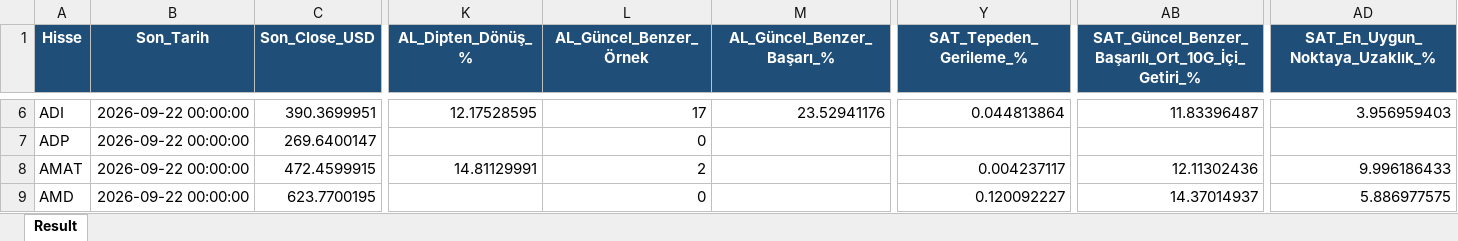
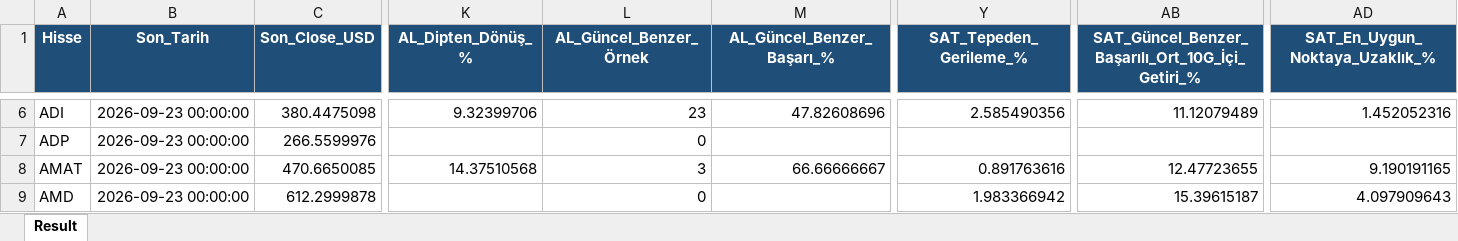
Before and after one commit to serkanche/portfoy, an Excel workbook: TDA_usa.xlsx, sheet Result, drawn as a sheet; only a part is shown, gaps mark what is left out; values as stored, in another font and other column widths than the file's, no borders; the diff covers the shown part only; the diff names each change by its address in the sheet, - before the commit and + after, or states it on an @@ line.

Commit message:
Güncelle: TDA_usa.xlsx

```diff
--- a/TDA_usa.xlsx (sheet Result)
+++ b/TDA_usa.xlsx (sheet Result)
-B6:B9 (Son_Tarih): 2026-09-22 00:00:00
+B6:B9 (Son_Tarih): 2026-09-23 00:00:00
-C6 (Son_Close_USD): 390.3699951
+C6 (Son_Close_USD): 380.4475098
-K6 (AL_Dipten_Dönüş_%): 12.17528595
+K6 (AL_Dipten_Dönüş_%): 9.32399706
-L6 (AL_Güncel_Benzer_Örnek): 17
+L6 (AL_Güncel_Benzer_Örnek): 23
-M6 (AL_Güncel_Benzer_Başarı_%): 23.52941176
+M6 (AL_Güncel_Benzer_Başarı_%): 47.82608696
-Y6 (SAT_Tepeden_Gerileme_%): 0.044813864
+Y6 (SAT_Tepeden_Gerileme_%): 2.585490356
-AB6: 11.83396487
+AB6: 11.12079489
-AD6 (SAT_En_Uygun_Noktaya_Uzaklık_%): 3.956959403
+AD6 (SAT_En_Uygun_Noktaya_Uzaklık_%): 1.452052316
-C7 (Son_Close_USD): 269.6400147
+C7 (Son_Close_USD): 266.5599976
-C8 (Son_Close_USD): 472.4599915
+C8 (Son_Close_USD): 470.6650085
-K8 (AL_Dipten_Dönüş_%): 14.81129991
+K8 (AL_Dipten_Dönüş_%): 14.37510568
-L8 (AL_Güncel_Benzer_Örnek): 2
+L8 (AL_Güncel_Benzer_Örnek): 3
-M8 (AL_Güncel_Benzer_Başarı_%): (empty)
+M8 (AL_Güncel_Benzer_Başarı_%): 66.66666667
-Y8 (SAT_Tepeden_Gerileme_%): 0.004237117
+Y8 (SAT_Tepeden_Gerileme_%): 0.891763616
-AB8: 12.11302436
+AB8: 12.47723655
-AD8 (SAT_En_Uygun_Noktaya_Uzaklık_%): 9.996186433
+AD8 (SAT_En_Uygun_Noktaya_Uzaklık_%): 9.190191165
-C9 (Son_Close_USD): 623.7700195
+C9 (Son_Close_USD): 612.2999878
-Y9 (SAT_Tepeden_Gerileme_%): 0.120092227
+Y9 (SAT_Tepeden_Gerileme_%): 1.983366942
-AB9: 14.37014937
+AB9: 15.39615187
-AD9 (SAT_En_Uygun_Noktaya_Uzaklık_%): 5.886977575
+AD9 (SAT_En_Uygun_Noktaya_Uzaklık_%): 4.097909643
```
Also changed, not shown: 792 edited cells elsewhere in this sheet.
